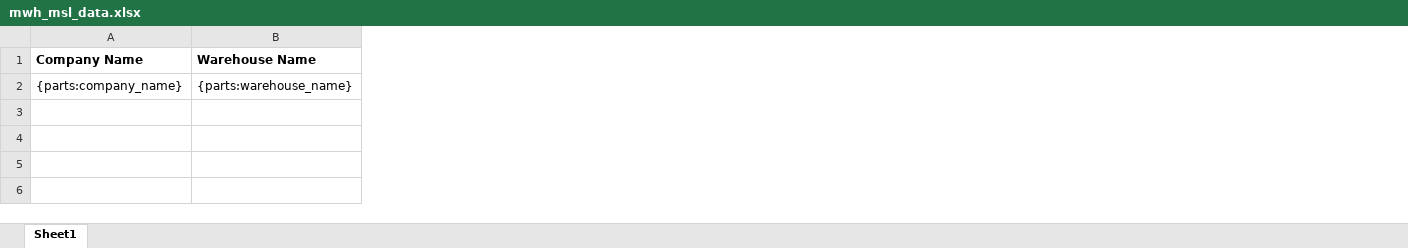
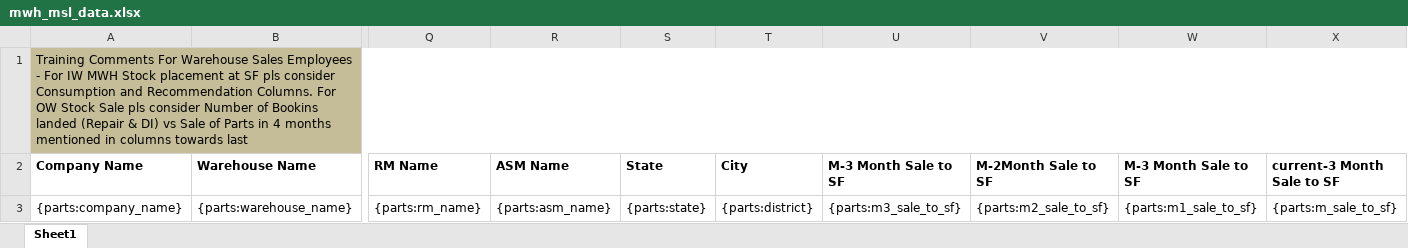
Before and after one commit to 247around-DeepakSharma/Deepak, an Excel workbook: application/controllers/excel-templates/mwh_msl_data.xlsx, sheet Sheet1, drawn as a sheet; only a part is shown, gaps mark what is left out; values as stored, in another font and other column widths than the file's, no borders; addresses are those after the commit; rows hold the shown columns only; the diff names each change by its address in the sheet, - before the commit and + after, or states it on an @@ line.

Commit message:
CRMS-902 MWH & OW Accessories Sales format Finalization

```diff
--- a/application/controllers/excel-templates/mwh_msl_data.xlsx (sheet Sheet1)
+++ b/application/controllers/excel-templates/mwh_msl_data.xlsx (sheet Sheet1)
+column Q (RM Name), row 3: {parts:rm_name}
+column R (ASM Name), row 3: {parts:asm_name}
+column S (State), row 3: {parts:state}
+column T (City), row 3: {parts:district}
+column U (M-3 Month Sale to SF), row 3: {parts:m3_sale_to_sf}
+column V (M-2Month Sale to SF), row 3: {parts:m2_sale_to_sf}
+column W (M-3 Month Sale to SF), row 3: {parts:m1_sale_to_sf}
+column X (current-3 Month Sale to SF), row 3: {parts:m_sale_to_sf}
+row 1: Training Comments For Warehouse Sales Employees - For IW MWH Stock placement at SF pls consider Consumption and Recommendation Columns. For OW Stock Sale pls consider Number of Bookins landed (Repair & DI) vs Sale of Parts in 4 months mentioned in columns towards last
```
Also changed, not shown: 4 other files.
